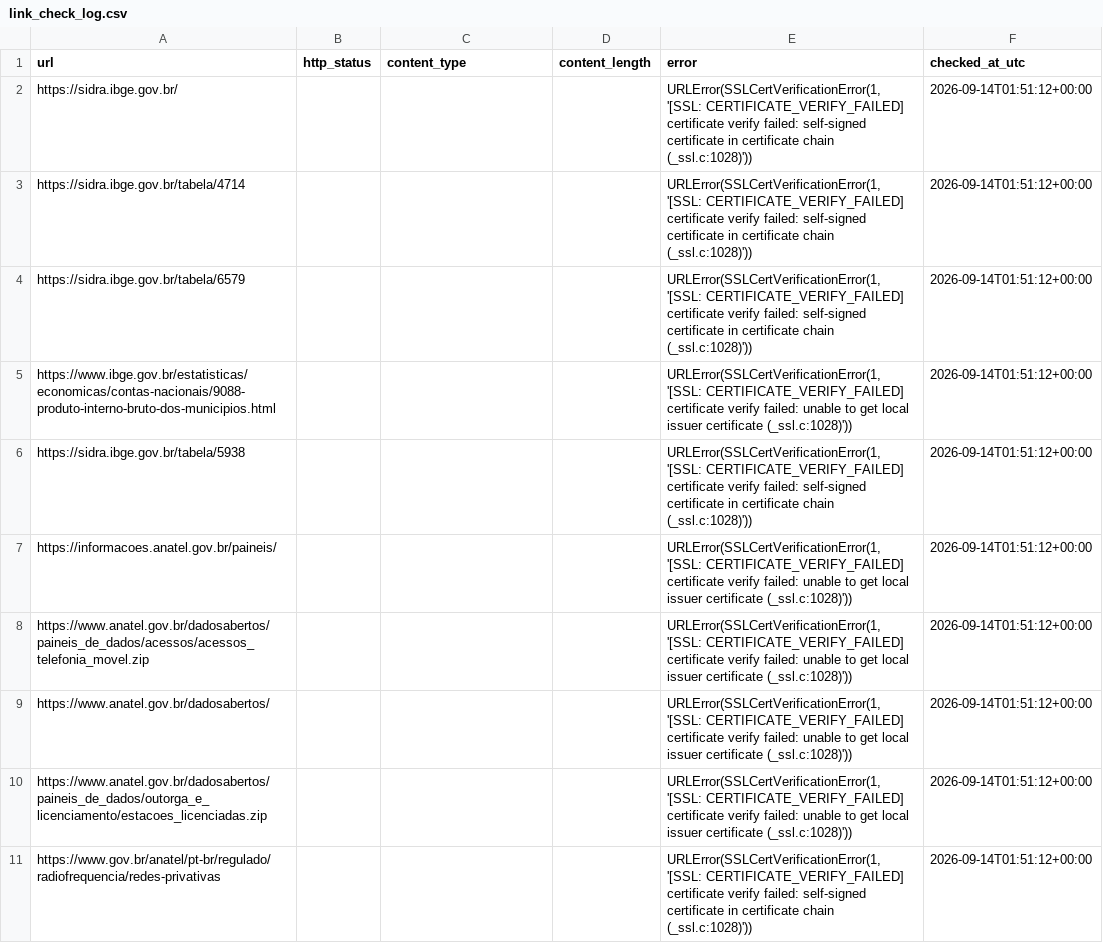
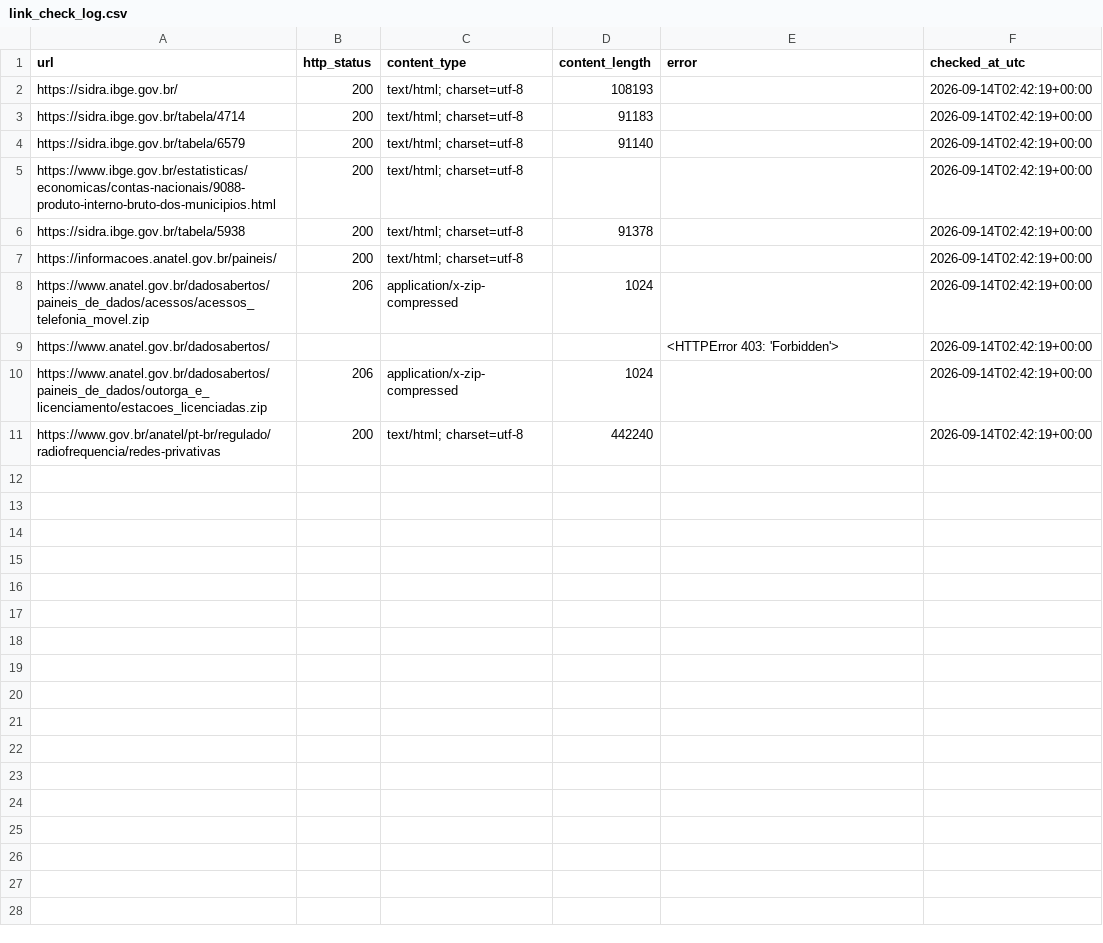
Before and after one commit to ronyspada2025/walsh-msc-capstone, a CSV file: docs/link_check_log.csv, drawn as a sheet.

Commit message:
Remove accidental nested copy and scratch log; refresh link-check log (post-certificate fix); add extended_analysis.py reproducing Tables 14-15 and 18-20

```diff
--- a/docs/link_check_log.csv
+++ b/docs/link_check_log.csv
@@ -1,11 +1,11 @@
 url,http_status,content_type,content_length,error,checked_at_utc
-https://sidra.ibge.gov.br/,,,,"URLError(SSLCertVerificationError(1, '[SSL: CERTIFICATE_VERIFY_FAILED] certificate verify failed: self-signed certificate in certificate chain (_ssl.c:1028)'))",2026-09-14T01:51:12+00:00
-https://sidra.ibge.gov.br/tabela/4714,,,,"URLError(SSLCertVerificationError(1, '[SSL: CERTIFICATE_VERIFY_FAILED] certificate verify failed: self-signed certificate in certificate chain (_ssl.c:1028)'))",2026-09-14T01:51:12+00:00
-https://sidra.ibge.gov.br/tabela/6579,,,,"URLError(SSLCertVerificationError(1, '[SSL: CERTIFICATE_VERIFY_FAILED] certificate verify failed: self-signed certificate in certificate chain (_ssl.c:1028)'))",2026-09-14T01:51:12+00:00
-https://www.ibge.gov.br/estatisticas/economicas/contas-nacionais/9088-produto-interno-bruto-dos-municipios.html,,,,"URLError(SSLCertVerificationError(1, '[SSL: CERTIFICATE_VERIFY_FAILED] certificate verify failed: unable to get local issuer certificate (_ssl.c:1028)'))",2026-09-14T01:51:12+00:00
-https://sidra.ibge.gov.br/tabela/5938,,,,"URLError(SSLCertVerificationError(1, '[SSL: CERTIFICATE_VERIFY_FAILED] certificate verify failed: self-signed certificate in certificate chain (_ssl.c:1028)'))",2026-09-14T01:51:12+00:00
-https://informacoes.anatel.gov.br/paineis/,,,,"URLError(SSLCertVerificationError(1, '[SSL: CERTIFICATE_VERIFY_FAILED] certificate verify failed: unable to get local issuer certificate (_ssl.c:1028)'))",2026-09-14T01:51:12+00:00
-https://www.anatel.gov.br/dadosabertos/paineis_de_dados/acessos/acessos_telefonia_movel.zip,,,,"URLError(SSLCertVerificationError(1, '[SSL: CERTIFICATE_VERIFY_FAILED] certificate verify failed: unable to get local issuer certificate (_ssl.c:1028)'))",2026-09-14T01:51:12+00:00
-https://www.anatel.gov.br/dadosabertos/,,,,"URLError(SSLCertVerificationError(1, '[SSL: CERTIFICATE_VERIFY_FAILED] certificate verify failed: unable to get local issuer certificate (_ssl.c:1028)'))",2026-09-14T01:51:12+00:00
-https://www.anatel.gov.br/dadosabertos/paineis_de_dados/outorga_e_licenciamento/estacoes_licenciadas.zip,,,,"URLError(SSLCertVerificationError(1, '[SSL: CERTIFICATE_VERIFY_FAILED] certificate verify failed: unable to get local issuer certificate (_ssl.c:1028)'))",2026-09-14T01:51:12+00:00
-https://www.gov.br/anatel/pt-br/regulado/radiofrequencia/redes-privativas,,,,"URLError(SSLCertVerificationError(1, '[SSL: CERTIFICATE_VERIFY_FAILED] certificate verify failed: self-signed certificate in certificate chain (_ssl.c:1028)'))",2026-09-14T01:51:12+00:00
+https://sidra.ibge.gov.br/,200,text/html; charset=utf-8,108193,,2026-09-14T02:42:19+00:00
+https://sidra.ibge.gov.br/tabela/4714,200,text/html; charset=utf-8,91183,,2026-09-14T02:42:19+00:00
+https://sidra.ibge.gov.br/tabela/6579,200,text/html; charset=utf-8,91140,,2026-09-14T02:42:19+00:00
+https://www.ibge.gov.br/estatisticas/economicas/contas-nacionais/9088-produto-interno-bruto-dos-municipios.html,200,text/html; charset=utf-8,,,2026-09-14T02:42:19+00:00
+https://sidra.ibge.gov.br/tabela/5938,200,text/html; charset=utf-8,91378,,2026-09-14T02:42:19+00:00
+https://informacoes.anatel.gov.br/paineis/,200,text/html; charset=utf-8,,,2026-09-14T02:42:19+00:00
+https://www.anatel.gov.br/dadosabertos/paineis_de_dados/acessos/acessos_telefonia_movel.zip,206,application/x-zip-compressed,1024,,2026-09-14T02:42:19+00:00
+https://www.anatel.gov.br/dadosabertos/,,,,<HTTPError 403: 'Forbidden'>,2026-09-14T02:42:19+00:00
+https://www.anatel.gov.br/dadosabertos/paineis_de_dados/outorga_e_licenciamento/estacoes_licenciadas.zip,206,application/x-zip-compressed,1024,,2026-09-14T02:42:19+00:00
+https://www.gov.br/anatel/pt-br/regulado/radiofrequencia/redes-privativas,200,text/html; charset=utf-8,442240,,2026-09-14T02:42:19+00:00
```
Also changed, not shown: 3 other files.
